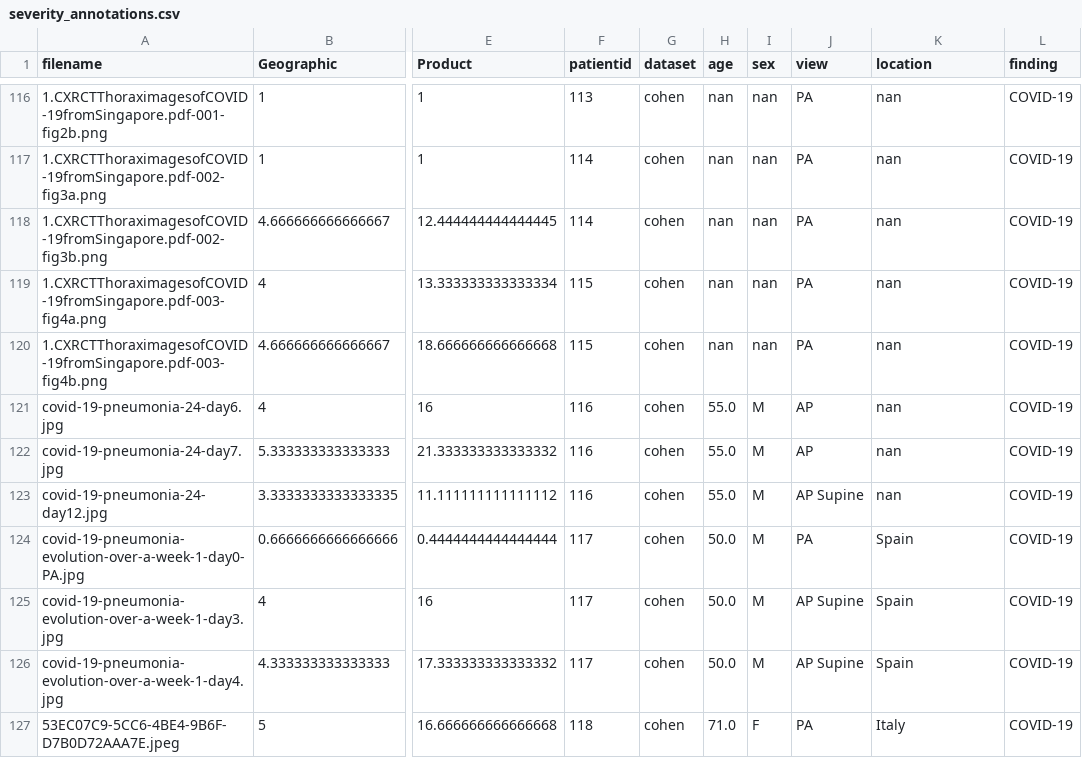
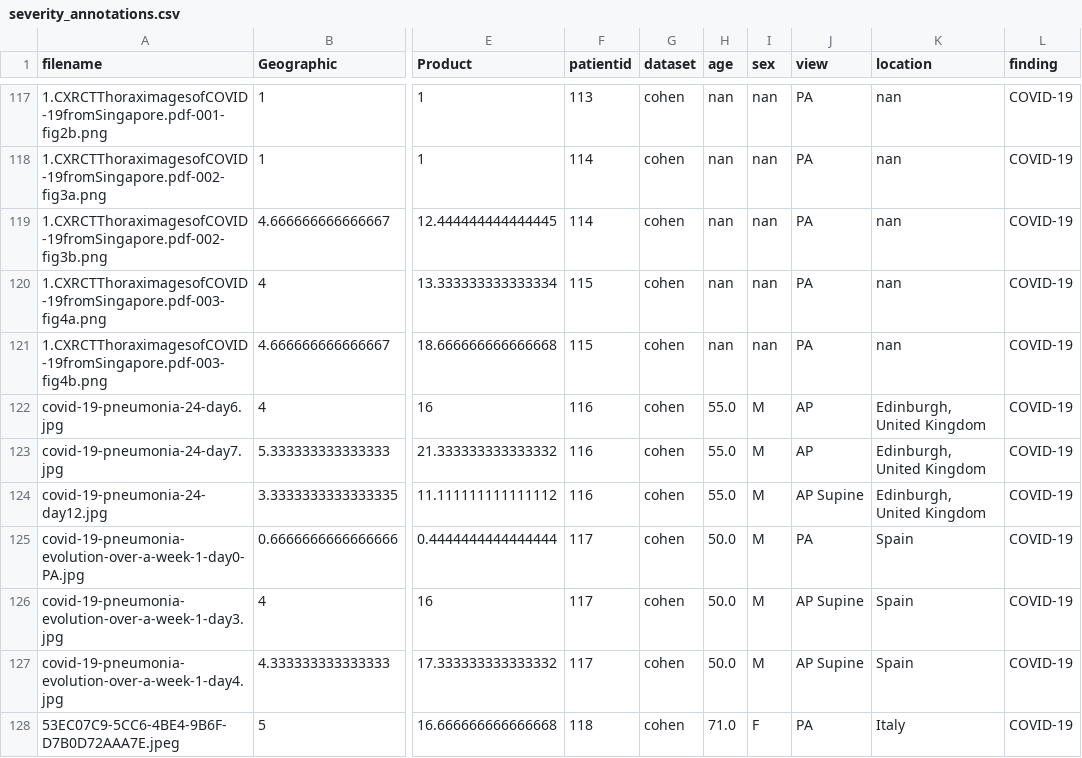
Before and after one commit to lindawangg/COVID-Net, a CSV file: annotations/severity_annotations.csv, drawn as a sheet; only a part is shown, gaps mark what is left out; addresses are those after the commit; the diff covers the shown part only; the diff names each change by its address in the sheet, - before the commit and + after, or states it on an @@ line.

Commit message:
added 1 entry

```diff
--- a/annotations/severity_annotations.csv
+++ b/annotations/severity_annotations.csv
-K122:K124 (location): nan
+K122:K124 (location): Edinburgh, United Kingdom
```
Also changed, not shown: 1 added row and 21 edited cells elsewhere in this file.
